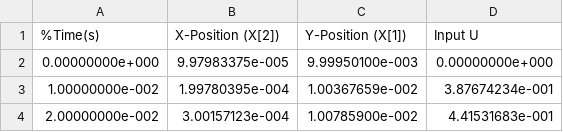
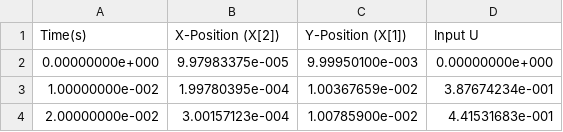
Before and after one commit to pinguz97/Numerical_Methods, a CSV file: Runge_Kutta_4th/sim.csv, drawn as a sheet; only a part is shown.

```diff
--- a/Runge_Kutta_4th/sim.csv
+++ b/Runge_Kutta_4th/sim.csv
@@ -1,2 +1,2 @@
-%Time(s),X-Position (X[2]),Y-Position (X[1]),Input U
+Time(s),X-Position (X[2]),Y-Position (X[1]),Input U
 0.00000000e+000,9.97983375e-005,9.99950100e-003,0.00000000e+000
```
Also changed, not shown: 6 other files.
